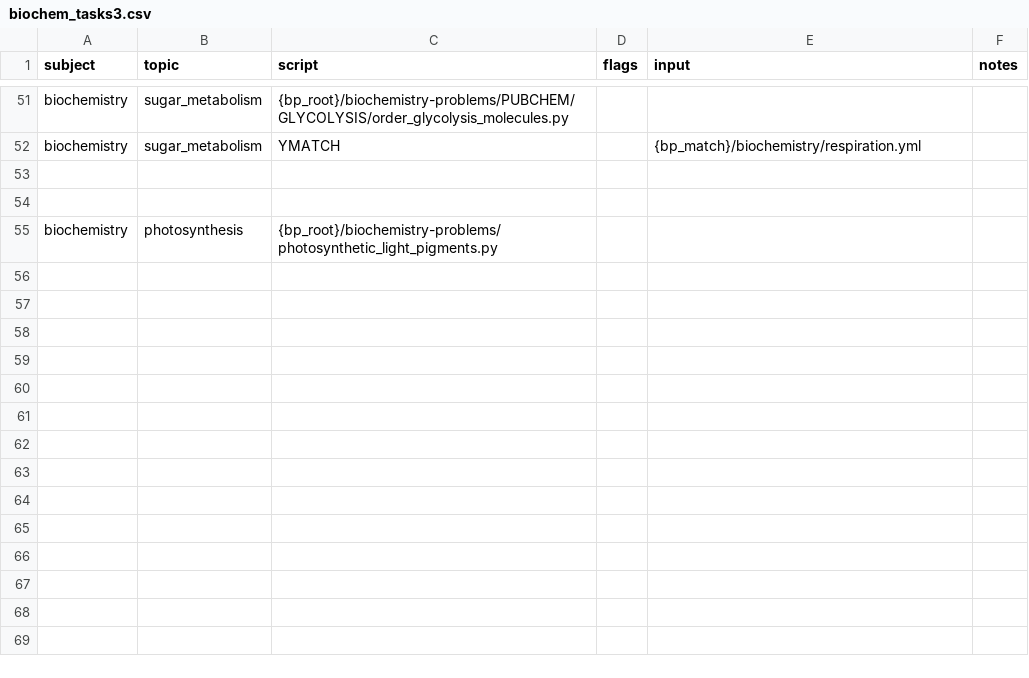
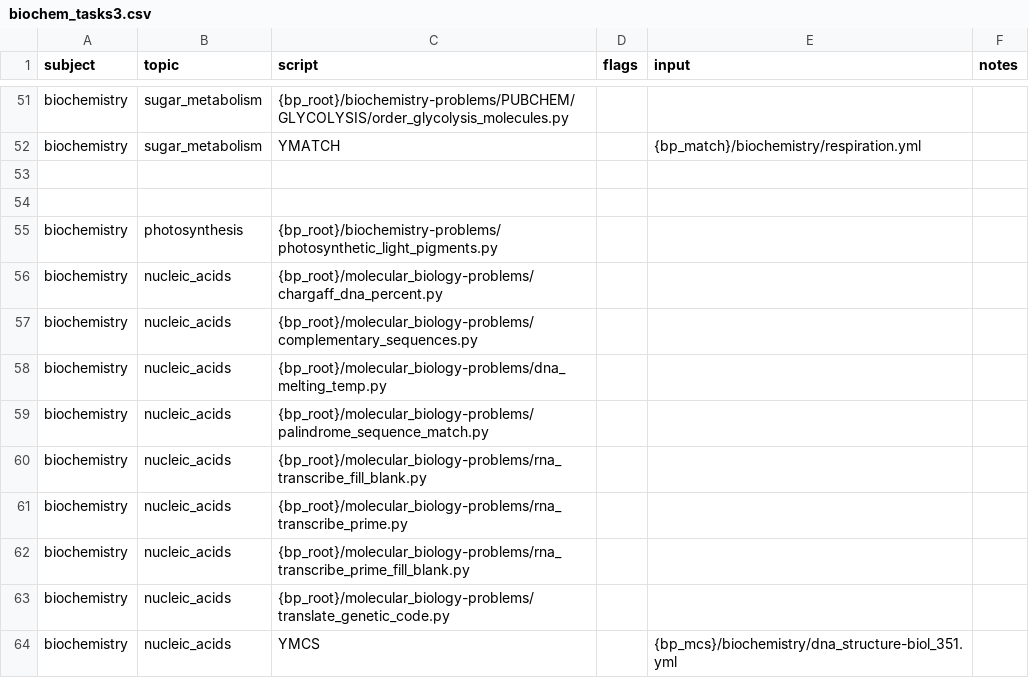
Before and after one commit to vosslab/biology-problems-website, a CSV file: bbq_control/task_files/biochem_tasks3.csv, drawn as a sheet; only a part is shown, gaps mark what is left out; the diff names each change by its address in the sheet, - before the commit and + after, or states it on an @@ line.

Commit message:
Expanded the ten `bbq_control/task_files/*.csv` controls fr... (+2 more)
- Expanded the ten `bbq_control/task_files/*.csv` controls from the prior
  narrow placement model to 432 curated rows. A concrete question variant can now appear in every a...
- Assigned every frozen biology-problems generator and YAML bank, removed an
  exact duplicate row, corrected several existing chapter placements, and added cross-subject place...
- The sibling biology-problems validator reports 178/178 generators and 98/98
  YAML banks covered, with zero invalid chapters, routing failures, exact duplicates, or same-subje...

```diff
--- a/bbq_control/task_files/biochem_tasks3.csv
+++ b/bbq_control/task_files/biochem_tasks3.csv
+row 56: biochemistry | nucleic_acids | {bp_root}/molecular_biology-problems/chargaff_dna_percent.py
+row 57: biochemistry | nucleic_acids | {bp_root}/molecular_biology-problems/complementary_sequences.py
+row 58: biochemistry | nucleic_acids | {bp_root}/molecular_biology-problems/dna_melting_temp.py
+row 59: biochemistry | nucleic_acids | {bp_root}/molecular_biology-problems/palindrome_sequence_match.py
+row 60: biochemistry | nucleic_acids | {bp_root}/molecular_biology-problems/rna_transcribe_fill_blank.py
+row 61: biochemistry | nucleic_acids | {bp_root}/molecular_biology-problems/rna_transcribe_prime.py
+row 62: biochemistry | nucleic_acids | {bp_root}/molecular_biology-problems/rna_transcribe_prime_fill_blank.py
+row 63: biochemistry | nucleic_acids | {bp_root}/molecular_biology-problems/translate_genetic_code.py
+row 64: biochemistry | nucleic_acids | YMCS |  | {bp_mcs}/biochemistry/dna_structure-biol_351.yml
```
Also changed, not shown: bbq_control/task_files/biochem_tasks1.csv, bbq_control/task_files/genetics_tasks2.csv, 9 other files.
